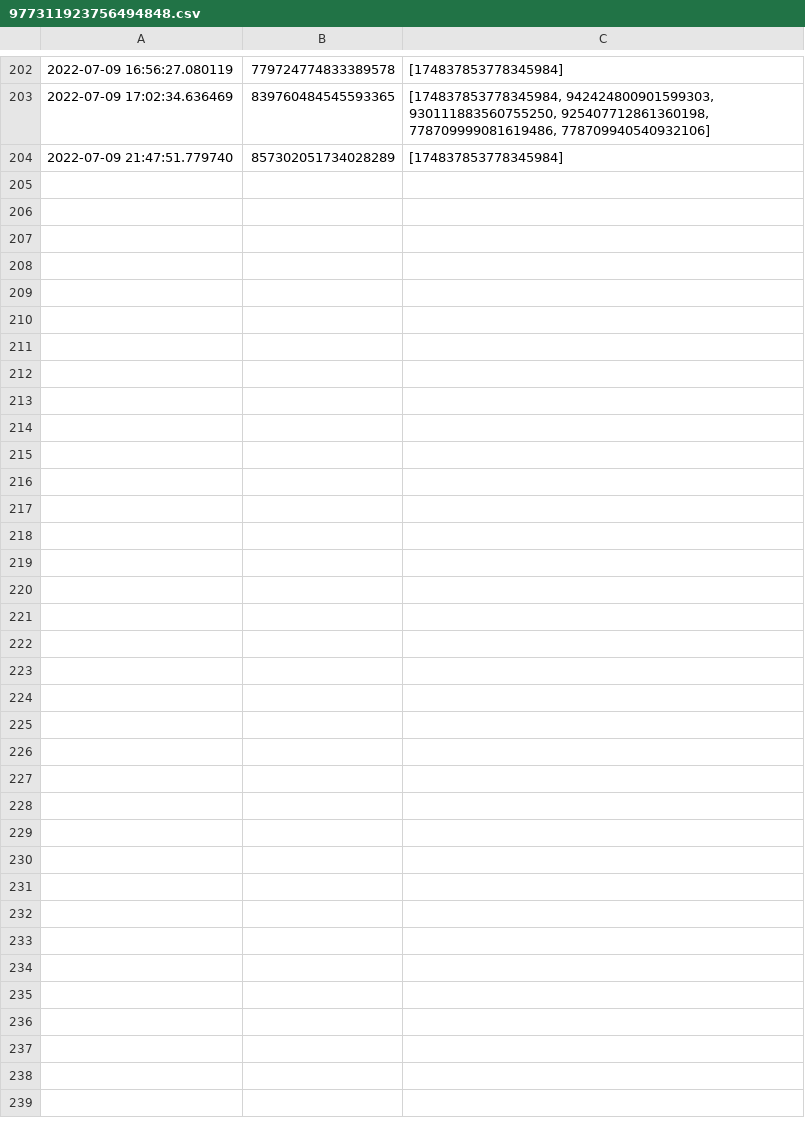
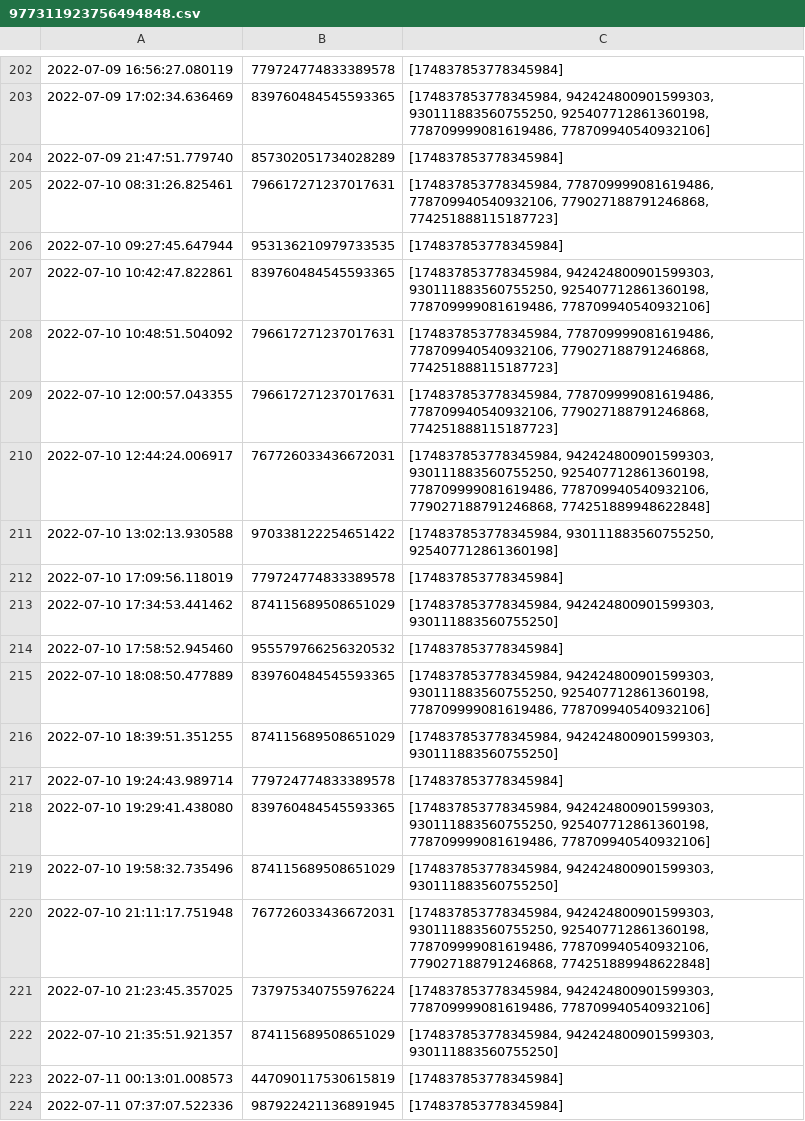
Before and after one commit to Fesaa/cube-msg-processor, a CSV file: data/input/977311923756494848.csv, drawn as a sheet; only a part is shown, gaps mark what is left out; the diff covers the shown part only.

Commit message:
Updated data 13/07 @ 9h11

```diff
--- a/data/input/977311923756494848.csv
+++ b/data/input/977311923756494848.csv
@@ -204 +204,21 @@
 2022-07-09 21:47:51.779740,857302051734028289,[174837853778345984]
+2022-07-10 08:31:26.825461,796617271237017631,"[174837853778345984, 778709999081619486, 778709940540932106, 779027188791246868, 774251888115187723]"
+2022-07-10 09:27:45.647944,953136210979733535,[174837853778345984]
+2022-07-10 10:42:47.822861,839760484545593365,"[174837853778345984, 942424800901599303, 930111883560755250, 925407712861360198, 778709999081619486, 778709940540932106]"
+2022-07-10 10:48:51.504092,796617271237017631,"[174837853778345984, 778709999081619486, 778709940540932106, 779027188791246868, 774251888115187723]"
+2022-07-10 12:00:57.043355,796617271237017631,"[174837853778345984, 778709999081619486, 778709940540932106, 779027188791246868, 774251888115187723]"
+2022-07-10 12:44:24.006917,767726033436672031,"[174837853778345984, 942424800901599303, 930111883560755250, 925407712861360198, 778709999081619486, 778709940540932106, 779027188791246868, 774251889948622848]"
+2022-07-10 13:02:13.930588,970338122254651422,"[174837853778345984, 930111883560755250, 925407712861360198]"
+2022-07-10 17:09:56.118019,779724774833389578,[174837853778345984]
+2022-07-10 17:34:53.441462,874115689508651029,"[174837853778345984, 942424800901599303, 930111883560755250]"
+2022-07-10 17:58:52.945460,955579766256320532,[174837853778345984]
+2022-07-10 18:08:50.477889,839760484545593365,"[174837853778345984, 942424800901599303, 930111883560755250, 925407712861360198, 778709999081619486, 778709940540932106]"
+2022-07-10 18:39:51.351255,874115689508651029,"[174837853778345984, 942424800901599303, 930111883560755250]"
+2022-07-10 19:24:43.989714,779724774833389578,[174837853778345984]
+2022-07-10 19:29:41.438080,839760484545593365,"[174837853778345984, 942424800901599303, 930111883560755250, 925407712861360198, 778709999081619486, 778709940540932106]"
+2022-07-10 19:58:32.735496,874115689508651029,"[174837853778345984, 942424800901599303, 930111883560755250]"
+2022-07-10 21:11:17.751948,767726033436672031,"[174837853778345984, 942424800901599303, 930111883560755250, 925407712861360198, 778709999081619486, 778709940540932106, 779027188791246868, 774251889948622848]"
+2022-07-10 21:23:45.357025,737975340755976224,"[174837853778345984, 942424800901599303, 778709999081619486, 778709940540932106]"
+2022-07-10 21:35:51.921357,874115689508651029,"[174837853778345984, 942424800901599303, 930111883560755250]"
+2022-07-11 00:13:01.008573,447090117530615819,[174837853778345984]
+2022-07-11 07:37:07.522336,987922421136891945,[174837853778345984]
```
Also changed, not shown: 14 added rows elsewhere in this file, data/input/537978704459071489.csv, data/input/753579528538030101.csv, 25 other files.
